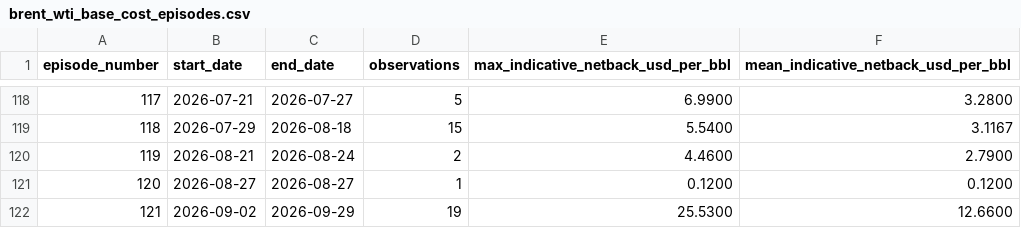
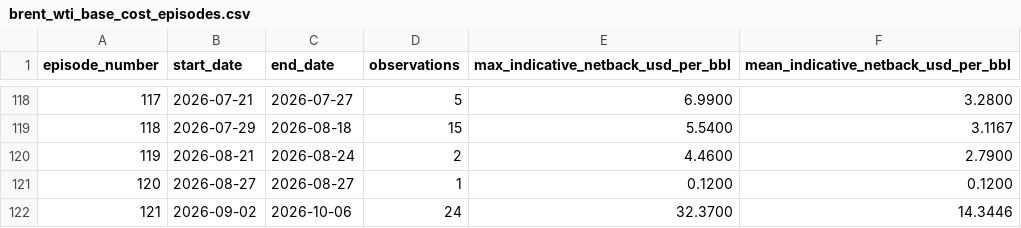
Before and after one commit to mohamedmadkour62005-beep/brent-wti-shipping-sensitivity, a CSV file: output/brent_wti_base_cost_episodes.csv, drawn as a sheet; only a part is shown, gaps mark what is left out.

```diff
--- a/output/brent_wti_base_cost_episodes.csv
+++ b/output/brent_wti_base_cost_episodes.csv
@@ -121,2 +121,2 @@ episode_number,start_date,end_date,observations,max_indicative_netback_usd_per_b
 120,2026-08-27,2026-08-27,1,0.1200,0.1200
-121,2026-09-02,2026-09-29,19,25.5300,12.6600
+121,2026-09-02,2026-10-06,24,32.3700,14.3446
```
Also changed, not shown: output/brent_wti_export_screen_data.csv, output/brent_wti_export_screen_summary.csv, 2 other files.
